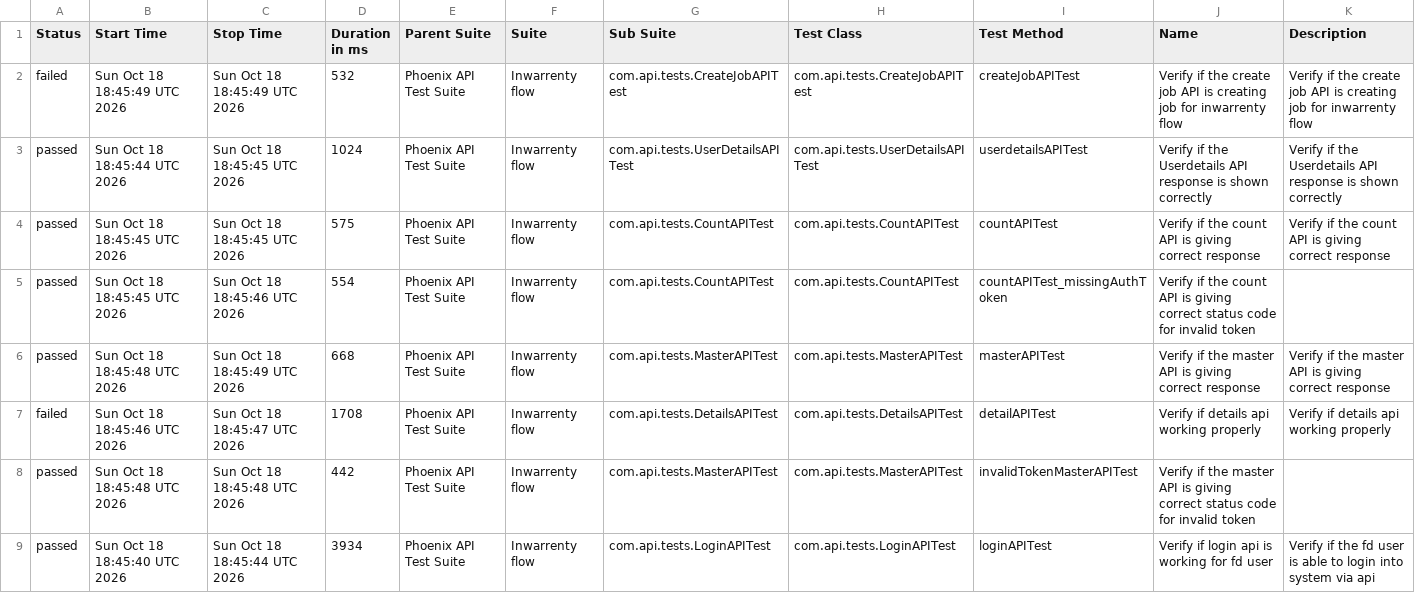
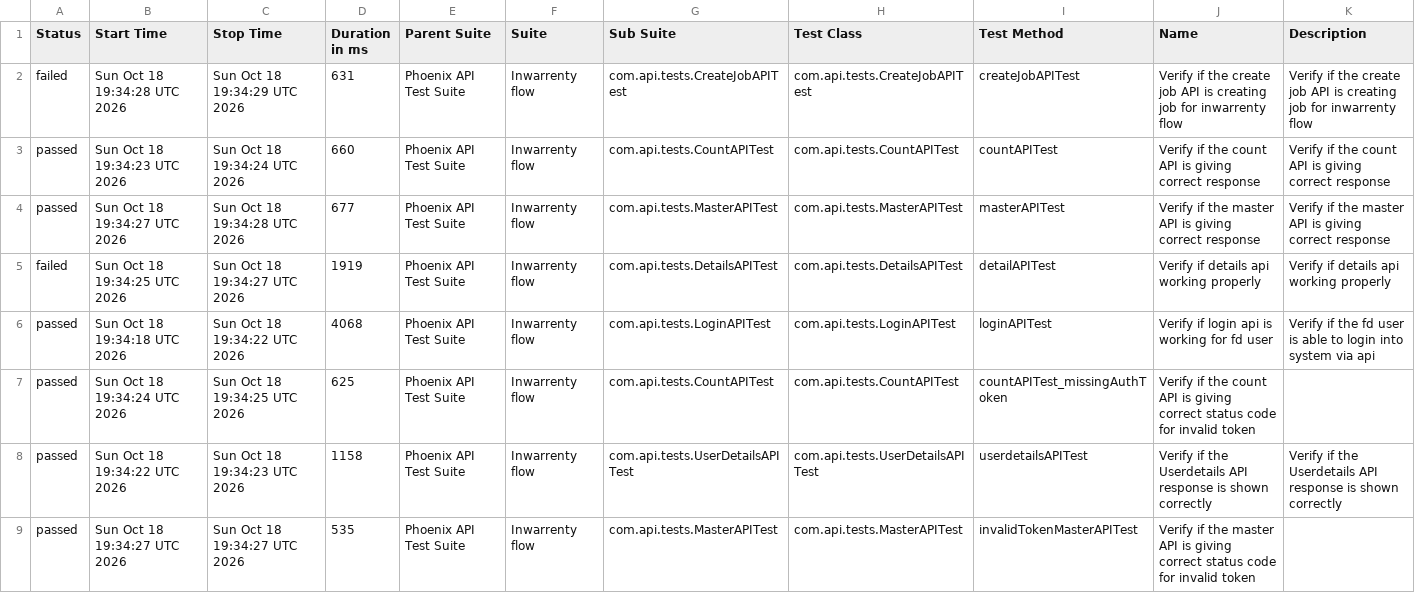
Before and after one commit to AbhijitNaik05/PhoenixTestAutomationFramework, a CSV file: data/suites.csv, drawn as a sheet.

```diff
--- a/data/suites.csv
+++ b/data/suites.csv
@@ -1,9 +1,9 @@
 "Status","Start Time","Stop Time","Duration in ms","Parent Suite","Suite","Sub Suite","Test Class","Test Method","Name","Description"
-"failed","Sun Oct 18 18:45:49 UTC 2026","Sun Oct 18 18:45:49 UTC 2026","532","Phoenix API Test Suite","Inwarrenty flow","com.api.tests.CreateJobAPITest","com.api.tests.CreateJobAPITest","createJobAPITest","Verify if the create job API is creating job for inwarrenty flow","Verify if the create job API is creating job for inwarrenty flow"
-"passed","Sun Oct 18 18:45:44 UTC 2026","Sun Oct 18 18:45:45 UTC 2026","1024","Phoenix API Test Suite","Inwarrenty flow","com.api.tests.UserDetailsAPITest","com.api.tests.UserDetailsAPITest","userdetailsAPITest","Verify if the Userdetails API response is shown correctly","Verify if the Userdetails API response is shown correctly"
-"passed","Sun Oct 18 18:45:45 UTC 2026","Sun Oct 18 18:45:45 UTC 2026","575","Phoenix API Test Suite","Inwarrenty flow","com.api.tests.CountAPITest","com.api.tests.CountAPITest","countAPITest","Verify if the count API is giving correct response","Verify if the count API is giving correct response"
-"passed","Sun Oct 18 18:45:45 UTC 2026","Sun Oct 18 18:45:46 UTC 2026","554","Phoenix API Test Suite","Inwarrenty flow","com.api.tests.CountAPITest","com.api.tests.CountAPITest","countAPITest_missingAuthToken","Verify if the count API is giving correct status code for invalid token",""
-"passed","Sun Oct 18 18:45:48 UTC 2026","Sun Oct 18 18:45:49 UTC 2026","668","Phoenix API Test Suite","Inwarrenty flow","com.api.tests.MasterAPITest","com.api.tests.MasterAPITest","masterAPITest","Verify if the master API is giving correct response","Verify if the master API is giving correct response"
-"failed","Sun Oct 18 18:45:46 UTC 2026","Sun Oct 18 18:45:47 UTC 2026","1708","Phoenix API Test Suite","Inwarrenty flow","com.api.tests.DetailsAPITest","com.api.tests.DetailsAPITest","detailAPITest","Verify if details api working properly","Verify if details api working properly"
-"passed","Sun Oct 18 18:45:48 UTC 2026","Sun Oct 18 18:45:48 UTC 2026","442","Phoenix API Test Suite","Inwarrenty flow","com.api.tests.MasterAPITest","com.api.tests.MasterAPITest","invalidTokenMasterAPITest","Verify if the master API is giving correct status code for invalid token",""
-"passed","Sun Oct 18 18:45:40 UTC 2026","Sun Oct 18 18:45:44 UTC 2026","3934","Phoenix API Test Suite","Inwarrenty flow","com.api.tests.LoginAPITest","com.api.tests.LoginAPITest","loginAPITest","Verify if login api is working for fd user","Verify if the fd user is able to login into system via api"
+"failed","Sun Oct 18 19:34:28 UTC 2026","Sun Oct 18 19:34:29 UTC 2026","631","Phoenix API Test Suite","Inwarrenty flow","com.api.tests.CreateJobAPITest","com.api.tests.CreateJobAPITest","createJobAPITest","Verify if the create job API is creating job for inwarrenty flow","Verify if the create job API is creating job for inwarrenty flow"
+"passed","Sun Oct 18 19:34:23 UTC 2026","Sun Oct 18 19:34:24 UTC 2026","660","Phoenix API Test Suite","Inwarrenty flow","com.api.tests.CountAPITest","com.api.tests.CountAPITest","countAPITest","Verify if the count API is giving correct response","Verify if the count API is giving correct response"
+"passed","Sun Oct 18 19:34:27 UTC 2026","Sun Oct 18 19:34:28 UTC 2026","677","Phoenix API Test Suite","Inwarrenty flow","com.api.tests.MasterAPITest","com.api.tests.MasterAPITest","masterAPITest","Verify if the master API is giving correct response","Verify if the master API is giving correct response"
+"failed","Sun Oct 18 19:34:25 UTC 2026","Sun Oct 18 19:34:27 UTC 2026","1919","Phoenix API Test Suite","Inwarrenty flow","com.api.tests.DetailsAPITest","com.api.tests.DetailsAPITest","detailAPITest","Verify if details api working properly","Verify if details api working properly"
+"passed","Sun Oct 18 19:34:18 UTC 2026","Sun Oct 18 19:34:22 UTC 2026","4068","Phoenix API Test Suite","Inwarrenty flow","com.api.tests.LoginAPITest","com.api.tests.LoginAPITest","loginAPITest","Verify if login api is working for fd user","Verify if the fd user is able to login into system via api"
+"passed","Sun Oct 18 19:34:24 UTC 2026","Sun Oct 18 19:34:25 UTC 2026","625","Phoenix API Test Suite","Inwarrenty flow","com.api.tests.CountAPITest","com.api.tests.CountAPITest","countAPITest_missingAuthToken","Verify if the count API is giving correct status code for invalid token",""
+"passed","Sun Oct 18 19:34:22 UTC 2026","Sun Oct 18 19:34:23 UTC 2026","1158","Phoenix API Test Suite","Inwarrenty flow","com.api.tests.UserDetailsAPITest","com.api.tests.UserDetailsAPITest","userdetailsAPITest","Verify if the Userdetails API response is shown correctly","Verify if the Userdetails API response is shown correctly"
+"passed","Sun Oct 18 19:34:27 UTC 2026","Sun Oct 18 19:34:27 UTC 2026","535","Phoenix API Test Suite","Inwarrenty flow","com.api.tests.MasterAPITest","com.api.tests.MasterAPITest","invalidTokenMasterAPITest","Verify if the master API is giving correct status code for invalid token",""
```
Also changed, not shown: data/behaviors.csv, 50 other files.
